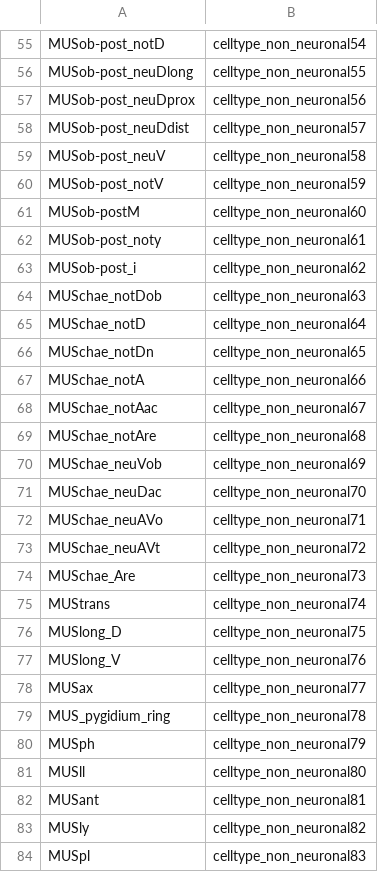
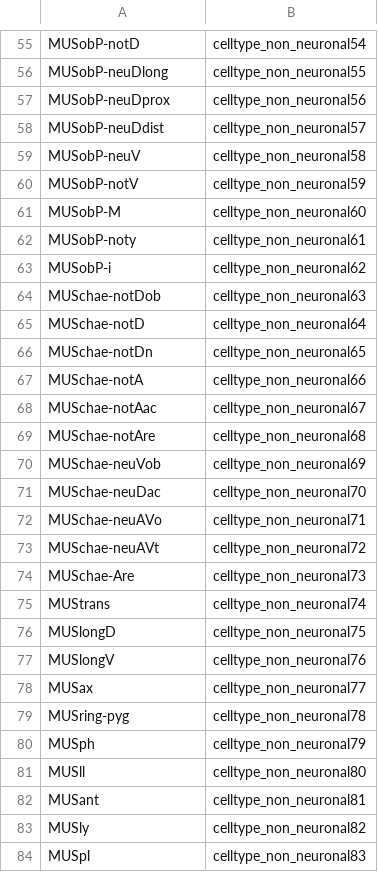
Before and after one commit to JekelyLab/Jasek_et_al, a CSV file: data/non_neuronal_celltypes_names.csv, drawn as a sheet; only a part is shown, gaps mark what is left out; the diff covers the shown part only; the diff names each change by its address in the sheet, - before the commit and + after, or states it on an @@ line.

```diff
--- a/data/non_neuronal_celltypes_names.csv
+++ b/data/non_neuronal_celltypes_names.csv
-A55: MUSob-post_notD
+A55: MUSobP-notD
-A56: MUSob-post_neuDlong
+A56: MUSobP-neuDlong
-A57: MUSob-post_neuDprox
+A57: MUSobP-neuDprox
-A58: MUSob-post_neuDdist
+A58: MUSobP-neuDdist
-A59: MUSob-post_neuV
+A59: MUSobP-neuV
-A60: MUSob-post_notV
+A60: MUSobP-notV
-A61: MUSob-postM
+A61: MUSobP-M
-A62: MUSob-post_noty
+A62: MUSobP-noty
-A63: MUSob-post_i
+A63: MUSobP-i
-A64: MUSchae_notDob
+A64: MUSchae-notDob
-A65: MUSchae_notD
+A65: MUSchae-notD
-A66: MUSchae_notDn
+A66: MUSchae-notDn
-A67: MUSchae_notA
+A67: MUSchae-notA
-A68: MUSchae_notAac
+A68: MUSchae-notAac
-A69: MUSchae_notAre
+A69: MUSchae-notAre
-A70: MUSchae_neuVob
+A70: MUSchae-neuVob
-A71: MUSchae_neuDac
+A71: MUSchae-neuDac
-A72: MUSchae_neuAVo
+A72: MUSchae-neuAVo
-A73: MUSchae_neuAVt
+A73: MUSchae-neuAVt
-A74: MUSchae_Are
+A74: MUSchae-Are
-A76: MUSlong_D
+A76: MUSlongD
-A77: MUSlong_V
+A77: MUSlongV
-A79: MUS_pygidium_ring
+A79: MUSring-pyg
```
Also changed, not shown: 22 edited cells elsewhere in this file.
